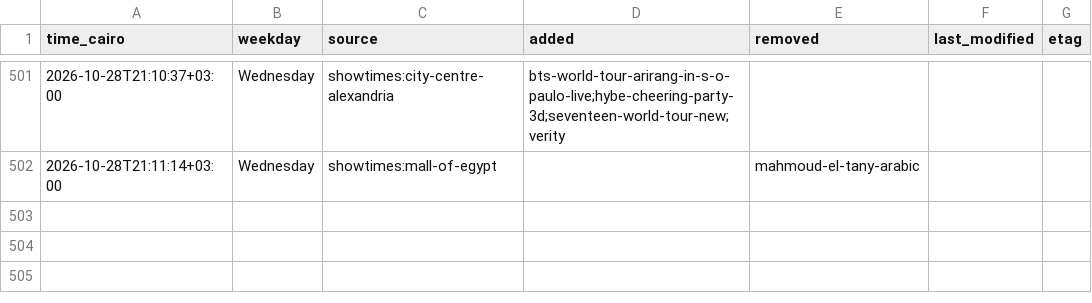
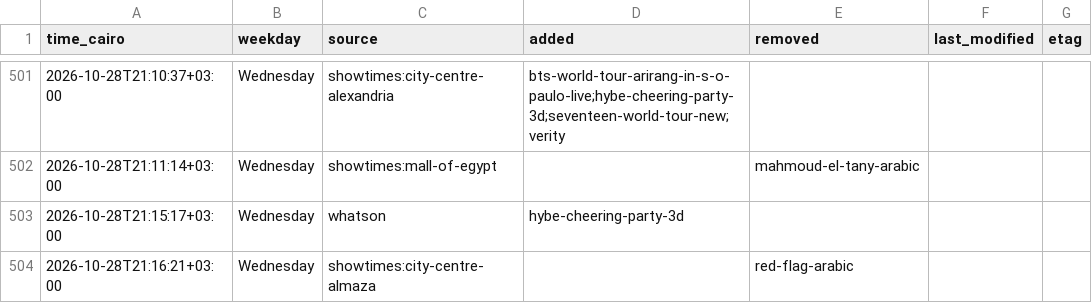
Before and after one commit to Hitari311/vox-watcher, a CSV file: vox_data/changes.csv, drawn as a sheet; only a part is shown, gaps mark what is left out; the diff names each change by its address in the sheet, - before the commit and + after, or states it on an @@ line.

```diff
--- a/vox_data/changes.csv
+++ b/vox_data/changes.csv
+row 503: 2026-10-28T21:15:17+03:00 | Wednesday | whatson | hybe-cheering-party-3d
+row 504: 2026-10-28T21:16:21+03:00 | Wednesday | showtimes:city-centre-almaza |  | red-flag-arabic
```
Also changed, not shown: 1 other file.
